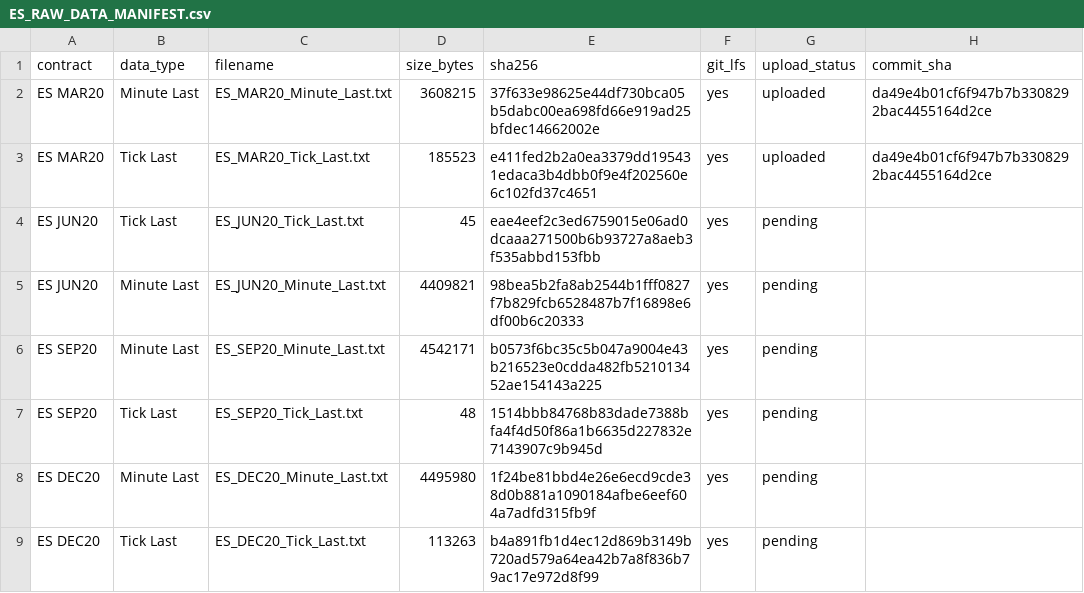
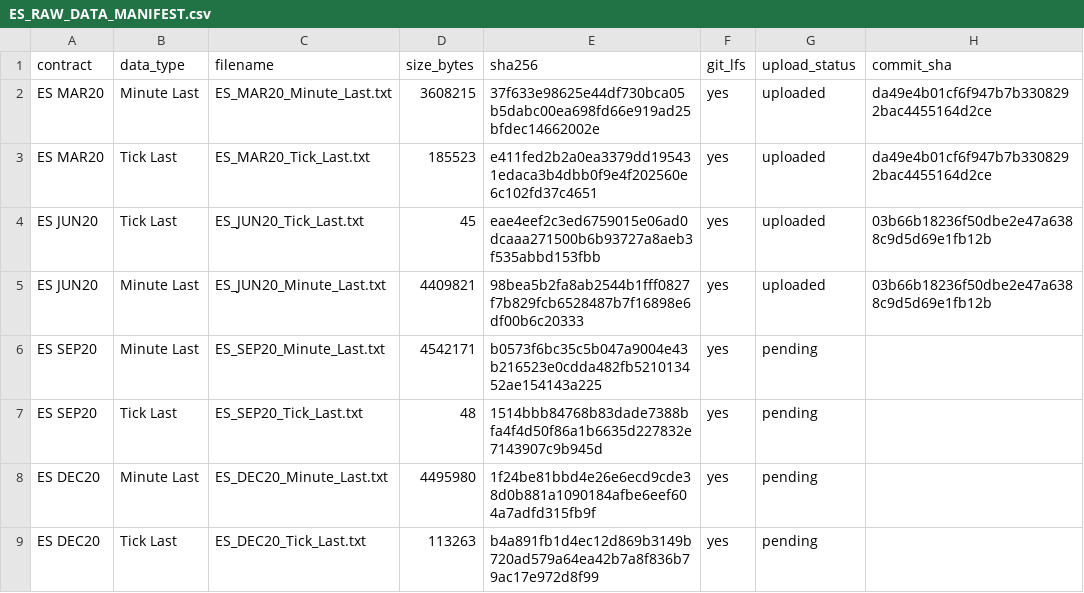
Before and after one commit to rgentil2/MES-Trading-Research, a CSV file: data_es_staging/manifests/ES_RAW_DATA_MANIFEST.csv, drawn as a sheet; only a part is shown.

Commit message:
Add ES SEP20 raw NinjaTrader data

```diff
--- a/data_es_staging/manifests/ES_RAW_DATA_MANIFEST.csv
+++ b/data_es_staging/manifests/ES_RAW_DATA_MANIFEST.csv
@@ -3,4 +3,4 @@
 "ES MAR20","Tick Last","ES_MAR20_Tick_Last.txt","185523","e411fed2b2a0ea3379dd195431edaca3b4dbb0f9e4f202560e6c102fd37c4651","yes","uploaded","da49e4b01cf6f947b7b3308292bac4455164d2ce"
-"ES JUN20","Tick Last","ES_JUN20_Tick_Last.txt","45","eae4eef2c3ed6759015e06ad0dcaaa271500b6b93727a8aeb3f535abbd153fbb","yes","pending",""
-"ES JUN20","Minute Last","ES_JUN20_Minute_Last.txt","4409821","98bea5b2fa8ab2544b1fff0827f7b829fcb6528487b7f16898e6df00b6c20333","yes","pending",""
+"ES JUN20","Tick Last","ES_JUN20_Tick_Last.txt","45","eae4eef2c3ed6759015e06ad0dcaaa271500b6b93727a8aeb3f535abbd153fbb","yes","uploaded","03b66b18236f50dbe2e47a6388c9d5d69e1fb12b"
+"ES JUN20","Minute Last","ES_JUN20_Minute_Last.txt","4409821","98bea5b2fa8ab2544b1fff0827f7b829fcb6528487b7f16898e6df00b6c20333","yes","uploaded","03b66b18236f50dbe2e47a6388c9d5d69e1fb12b"
 "ES SEP20","Minute Last","ES_SEP20_Minute_Last.txt","4542171","b0573f6bc35c5b047a9004e43b216523e0cdda482fb521013452ae154143a225","yes","pending",""
```
Also changed, not shown: 2 other files.
